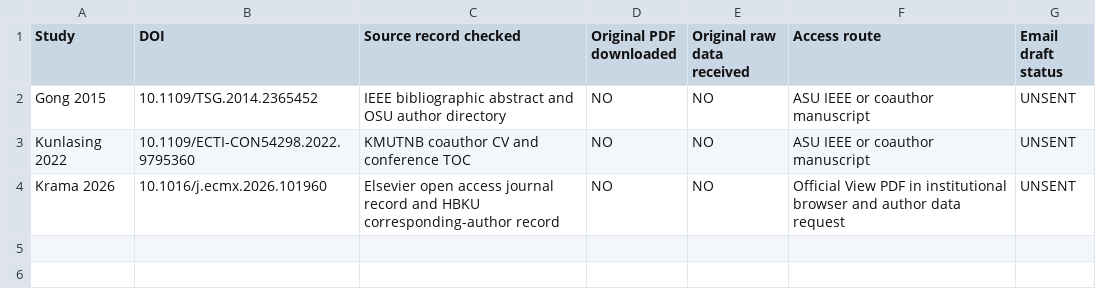
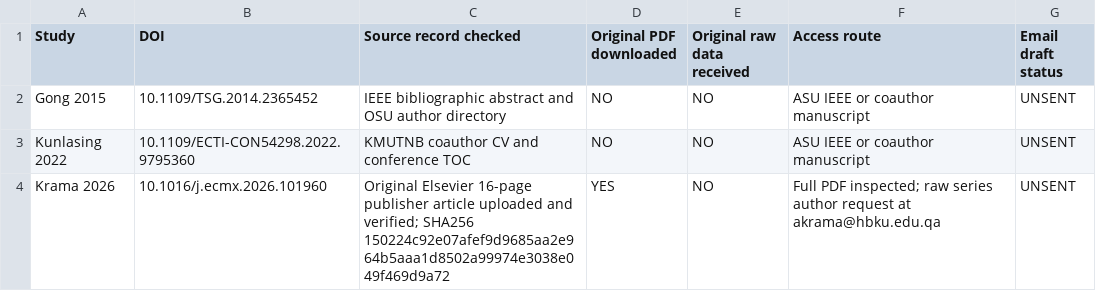
Before and after one commit to Dosust/MSE-thesis, a CSV file: thesis/02_literature_theory/systematic_thermal_review_2026_10_15/original_source_access_2026_10_16/SOURCE_ACCESS_AND_DATA_RECEIPT.csv, drawn as a sheet.

```diff
--- a/thesis/02_literature_theory/systematic_thermal_review_2026_10_15/original_source_access_2026_10_16/SOURCE_ACCESS_AND_DATA_RECEIPT.csv
+++ b/thesis/02_literature_theory/systematic_thermal_review_2026_10_15/original_source_access_2026_10_16/SOURCE_ACCESS_AND_DATA_RECEIPT.csv
@@ -3,2 +3,2 @@ Gong 2015,10.1109/TSG.2014.2365452,IEEE bibliographic abstract and OSU author di
 Kunlasing 2022,10.1109/ECTI-CON54298.2022.9795360,KMUTNB coauthor CV and conference TOC,NO,NO,ASU IEEE or coauthor manuscript,UNSENT
-Krama 2026,10.1016/j.ecmx.2026.101960,Elsevier open access journal record and HBKU corresponding-author record,NO,NO,Official View PDF in institutional browser and author data request,UNSENT
+Krama 2026,10.1016/j.ecmx.2026.101960,Original Elsevier 16-page publisher article uploaded and verified; SHA256 150224c92e07afef9d9685aa2e964b5aaa1d8502a99974e3038e049f469d9a72,YES,NO,Full PDF inspected; raw series author request at akrama@hbku.edu.qa,UNSENT
```
Also changed, not shown: thesis/02_literature_theory/systematic_thermal_review_2026_10_15/fulltext_extraction_2026_10_16/THIRTY_PAPER_FULLTEXT_ACCESS_TRACKER.csv, 3 other files.
